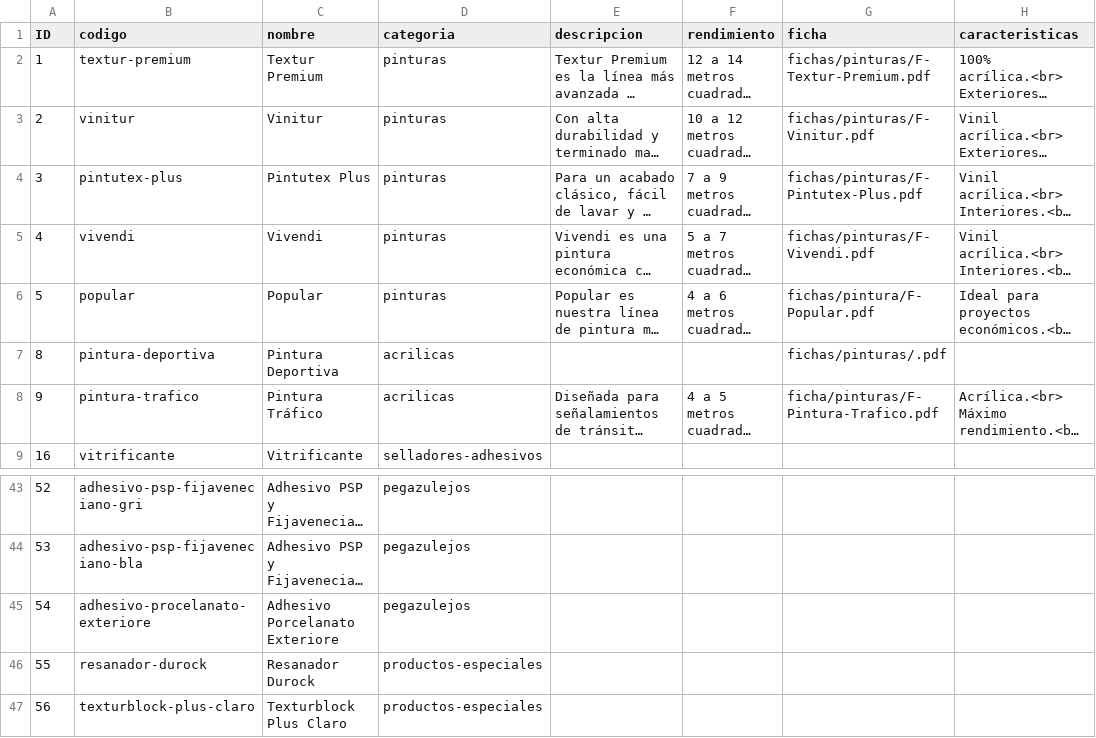
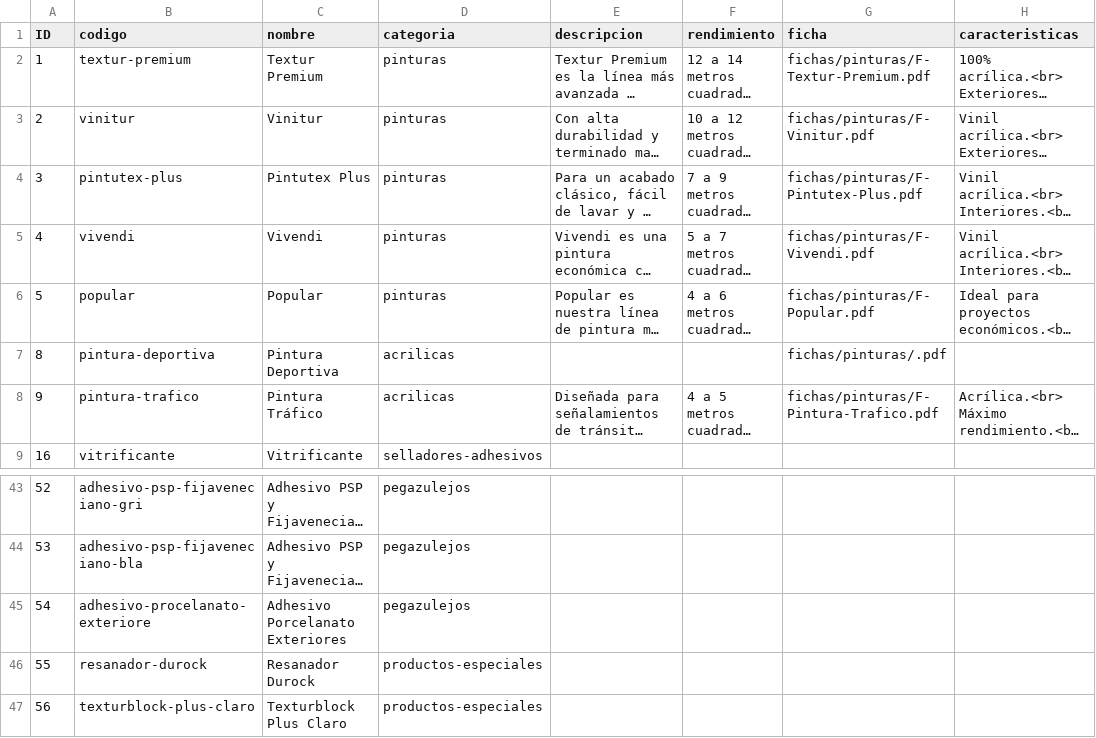
Before and after one commit to JCarlosDiaz/Texturplast, a CSV file: productos.csv, drawn as a sheet; only a part is shown, gaps mark what is left out; long unchanged cells end in …; the diff names each change by its address in the sheet, - before the commit and + after, or states it on an @@ line.

```diff
--- a/productos.csv
+++ b/productos.csv
-G6 (ficha): fichas/pintura/F-Popular.pdf
+G6 (ficha): fichas/pinturas/F-Popular.pdf
-G8 (ficha): ficha/pinturas/F-Pintura-Trafico.pdf
+G8 (ficha): fichas/pinturas/F-Pintura-Trafico.pdf
-C45 (nombre): Adhesivo Porcelanato Exteriore
+C45 (nombre): Adhesivo Porcelanato Exteriores
```
Also changed, not shown: 1 other file.
